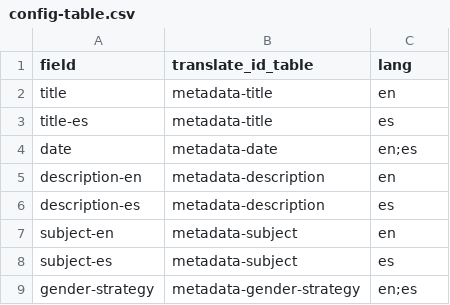
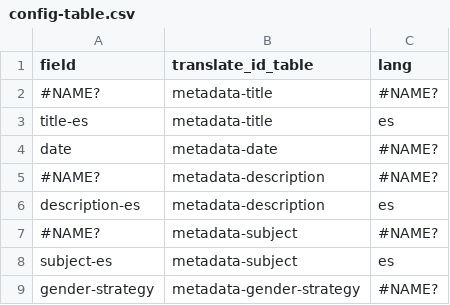
Before and after one commit to eugestumm/CollectionBuilder-Remix, a CSV file: _data/config-table.csv, drawn as a sheet.

```diff
--- a/_data/config-table.csv
+++ b/_data/config-table.csv
@@ -1,9 +1,9 @@
 field,translate_id_table,lang
-title,metadata-title,en
+#NAME?,metadata-title,#NAME?
 title-es,metadata-title,es
-date,metadata-date,en;es
-description-en,metadata-description,en
+date,metadata-date,#NAME?
+#NAME?,metadata-description,#NAME?
 description-es,metadata-description,es
-subject-en,metadata-subject,en
+#NAME?,metadata-subject,#NAME?
 subject-es,metadata-subject,es
-gender-strategy,metadata-gender-strategy,en;es
+gender-strategy,metadata-gender-strategy,#NAME?
```
Also changed, not shown: _data/config-browse.csv, _data/config-metadata.csv, 4 other files.
